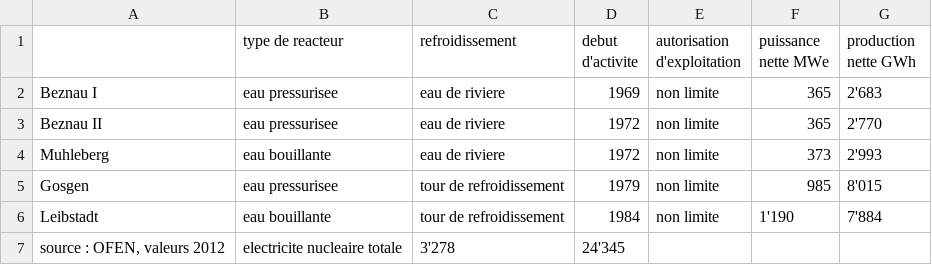
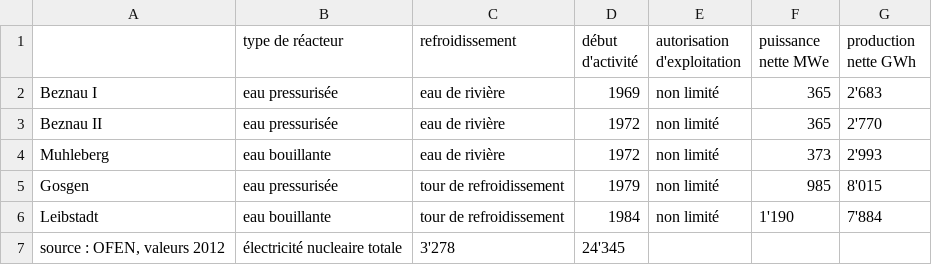
Before and after one commit to aoloe/htdocs-sdn, a CSV file: htdocs/content/page/nucleaire_suisse.csv, drawn as a sheet.

```diff
--- a/htdocs/content/page/nucleaire_suisse.csv
+++ b/htdocs/content/page/nucleaire_suisse.csv
@@ -1,7 +1,7 @@
-,type de reacteur,refroidissement,debut d'activite,autorisation d'exploitation,puissance nette MWe,production nette GWh
-Beznau I,eau pressurisee,eau de riviere,1969,non limite,365,2'683
-Beznau II,eau pressurisee,eau de riviere,1972,non limite,365,2'770
-Muhleberg,eau bouillante,eau de riviere,1972,non limite,373,2'993
-Gosgen,eau pressurisee,tour de refroidissement,1979,non limite,985,8'015
-Leibstadt,eau bouillante,tour de refroidissement,1984,non limite,1'190,7'884
-"source : OFEN, valeurs 2012",electricite nucleaire totale,3'278,24'345
+,type de réacteur,refroidissement,début d'activité,autorisation d'exploitation,puissance nette MWe,production nette GWh
+Beznau I,eau pressurisée,eau de rivière,1969,non limité,365,2'683
+Beznau II,eau pressurisée,eau de rivière,1972,non limité,365,2'770
+Muhleberg,eau bouillante,eau de rivière,1972,non limité,373,2'993
+Gosgen,eau pressurisée,tour de refroidissement,1979,non limité,985,8'015
+Leibstadt,eau bouillante,tour de refroidissement,1984,non limité,1'190,7'884
+"source : OFEN, valeurs 2012",électricité nucleaire totale,3'278,24'345
```
Also changed, not shown: htdocs/content/page/actualite_communiques.csv, htdocs/content/page/association_qui.csv, 19 other files.
